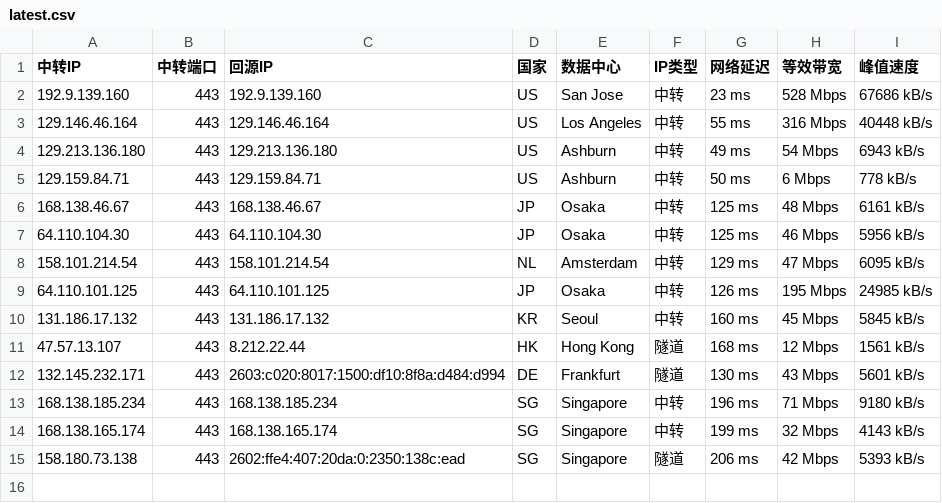
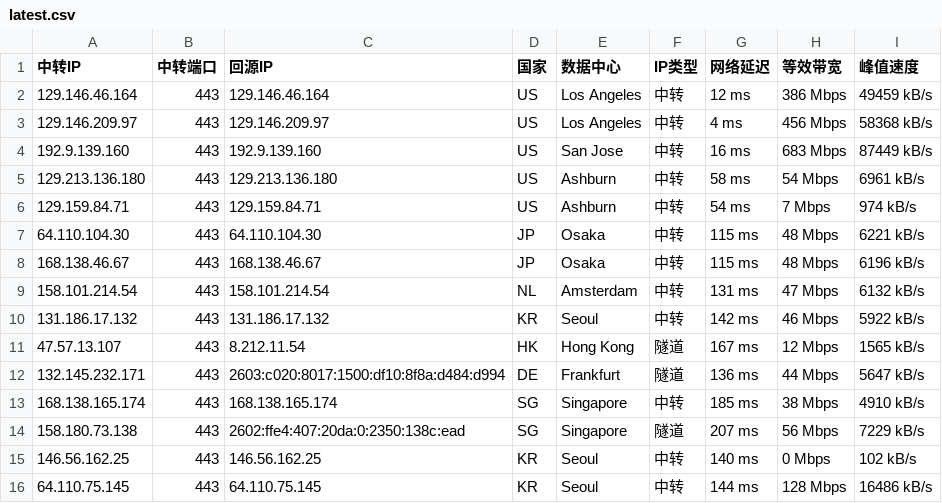
Before and after one commit to 520mmxx/CF-PROXYIP, a CSV file: latest.csv, drawn as a sheet.

```diff
--- a/latest.csv
+++ b/latest.csv
@@ -1,15 +1,16 @@
 中转IP,中转端口,回源IP,国家,数据中心,IP类型,网络延迟,等效带宽,峰值速度
-192.9.139.160,443,192.9.139.160,US,San Jose,中转,23 ms,528 Mbps,67686 kB/s
-129.146.46.164,443,129.146.46.164,US,Los Angeles,中转,55 ms,316 Mbps,40448 kB/s
-129.213.136.180,443,129.213.136.180,US,Ashburn,中转,49 ms,54 Mbps,6943 kB/s
-129.159.84.71,443,129.159.84.71,US,Ashburn,中转,50 ms,6 Mbps,778 kB/s
-168.138.46.67,443,168.138.46.67,JP,Osaka,中转,125 ms,48 Mbps,6161 kB/s
-64.110.104.30,443,64.110.104.30,JP,Osaka,中转,125 ms,46 Mbps,5956 kB/s
-158.101.214.54,443,158.101.214.54,NL,Amsterdam,中转,129 ms,47 Mbps,6095 kB/s
-64.110.101.125,443,64.110.101.125,JP,Osaka,中转,126 ms,195 Mbps,24985 kB/s
-131.186.17.132,443,131.186.17.132,KR,Seoul,中转,160 ms,45 Mbps,5845 kB/s
-47.57.13.107,443,8.212.22.44,HK,Hong Kong,隧道,168 ms,12 Mbps,1561 kB/s
-132.145.232.171,443,2603:c020:8017:1500:df10:8f8a:d484:d994,DE,Frankfurt,隧道,130 ms,43 Mbps,5601 kB/s
-168.138.185.234,443,168.138.185.234,SG,Singapore,中转,196 ms,71 Mbps,9180 kB/s
-168.138.165.174,443,168.138.165.174,SG,Singapore,中转,199 ms,32 Mbps,4143 kB/s
-158.180.73.138,443,2602:ffe4:407:20da:0:2350:138c:ead,SG,Singapore,隧道,206 ms,42 Mbps,5393 kB/s
+129.146.46.164,443,129.146.46.164,US,Los Angeles,中转,12 ms,386 Mbps,49459 kB/s
+129.146.209.97,443,129.146.209.97,US,Los Angeles,中转,4 ms,456 Mbps,58368 kB/s
+192.9.139.160,443,192.9.139.160,US,San Jose,中转,16 ms,683 Mbps,87449 kB/s
+129.213.136.180,443,129.213.136.180,US,Ashburn,中转,58 ms,54 Mbps,6961 kB/s
+129.159.84.71,443,129.159.84.71,US,Ashburn,中转,54 ms,7 Mbps,974 kB/s
+64.110.104.30,443,64.110.104.30,JP,Osaka,中转,115 ms,48 Mbps,6221 kB/s
+168.138.46.67,443,168.138.46.67,JP,Osaka,中转,115 ms,48 Mbps,6196 kB/s
+158.101.214.54,443,158.101.214.54,NL,Amsterdam,中转,131 ms,47 Mbps,6132 kB/s
+131.186.17.132,443,131.186.17.132,KR,Seoul,中转,142 ms,46 Mbps,5922 kB/s
+47.57.13.107,443,8.212.11.54,HK,Hong Kong,隧道,167 ms,12 Mbps,1565 kB/s
+132.145.232.171,443,2603:c020:8017:1500:df10:8f8a:d484:d994,DE,Frankfurt,隧道,136 ms,44 Mbps,5647 kB/s
+168.138.165.174,443,168.138.165.174,SG,Singapore,中转,185 ms,38 Mbps,4910 kB/s
+158.180.73.138,443,2602:ffe4:407:20da:0:2350:138c:ead,SG,Singapore,隧道,207 ms,56 Mbps,7229 kB/s
+146.56.162.25,443,146.56.162.25,KR,Seoul,中转,140 ms,0 Mbps,102 kB/s
+64.110.75.145,443,64.110.75.145,KR,Seoul,中转,144 ms,128 Mbps,16486 kB/s
```
